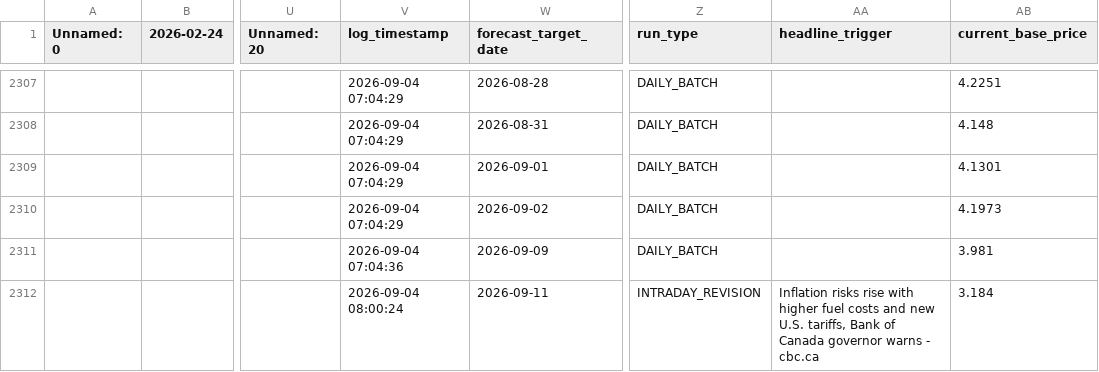
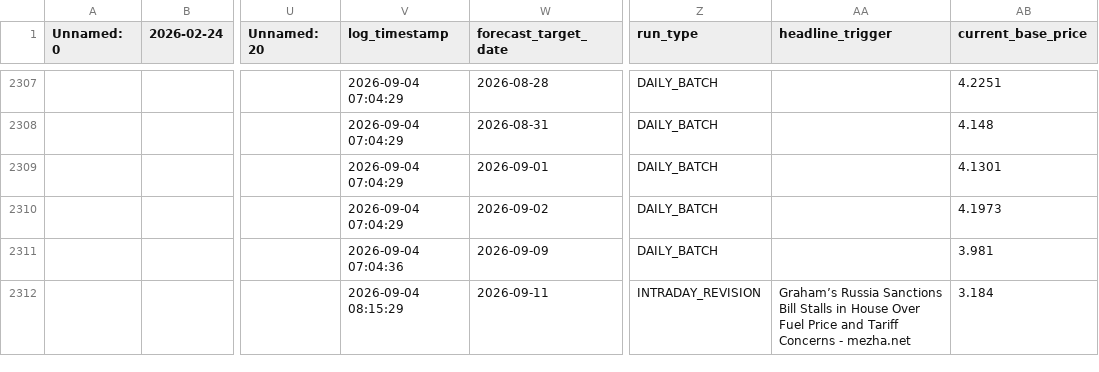
Before and after one commit to KoshiirRa/midgley, a CSV file: data/prediction_history.csv, drawn as a sheet; only a part is shown, gaps mark what is left out; the diff names each change by its address in the sheet, - before the commit and + after, or states it on an @@ line.

```diff
--- a/data/prediction_history.csv
+++ b/data/prediction_history.csv
-V2312 (log_timestamp): 2026-09-04 08:00:24
+V2312 (log_timestamp): 2026-09-04 08:15:29
-AA2312 (headline_trigger): Inflation risks rise with higher fuel costs and new U.S. tariffs, Bank of Canada governor warns - cbc.ca
+AA2312 (headline_trigger): Graham’s Russia Sanctions Bill Stalls in House Over Fuel Price and Tariff Concerns - mezha.net
```
Also changed, not shown: 10 other files.
